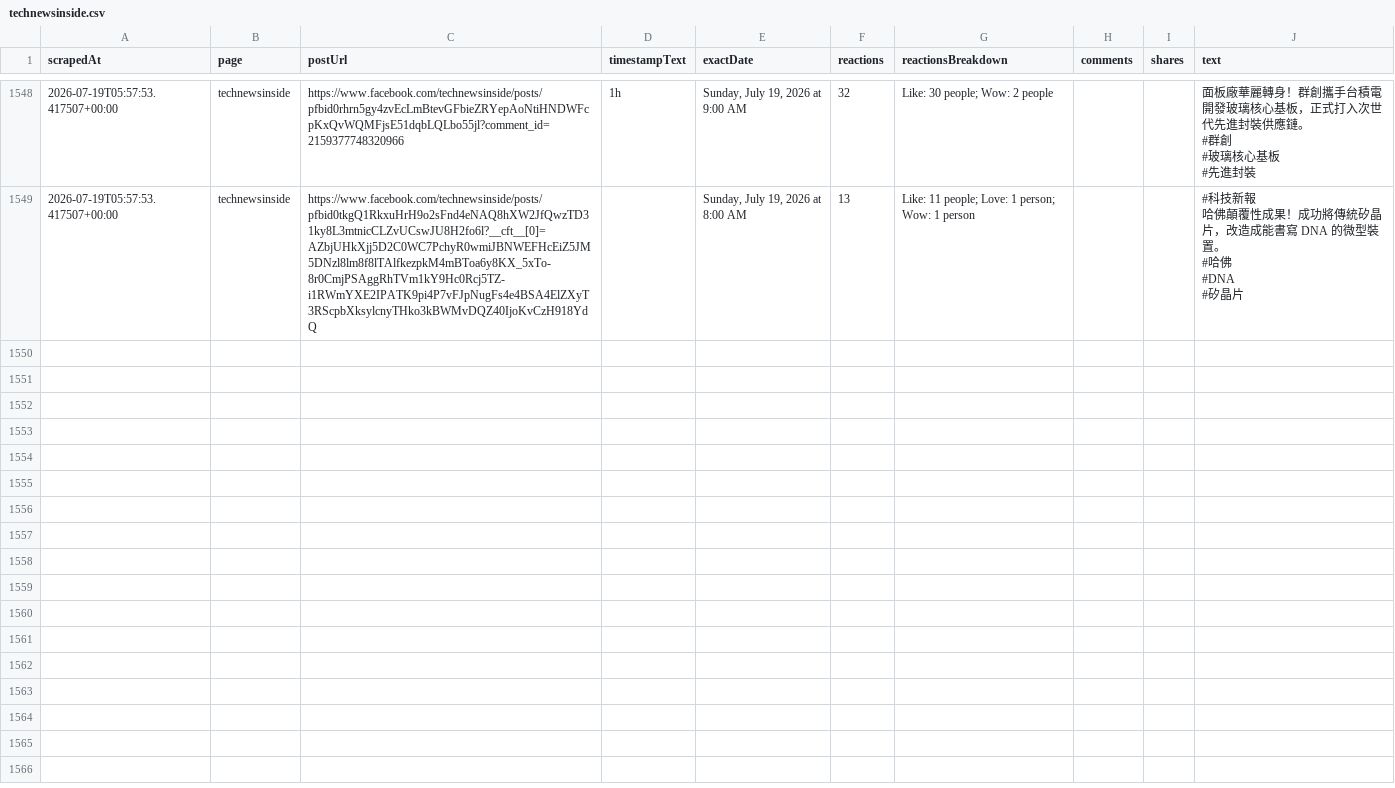
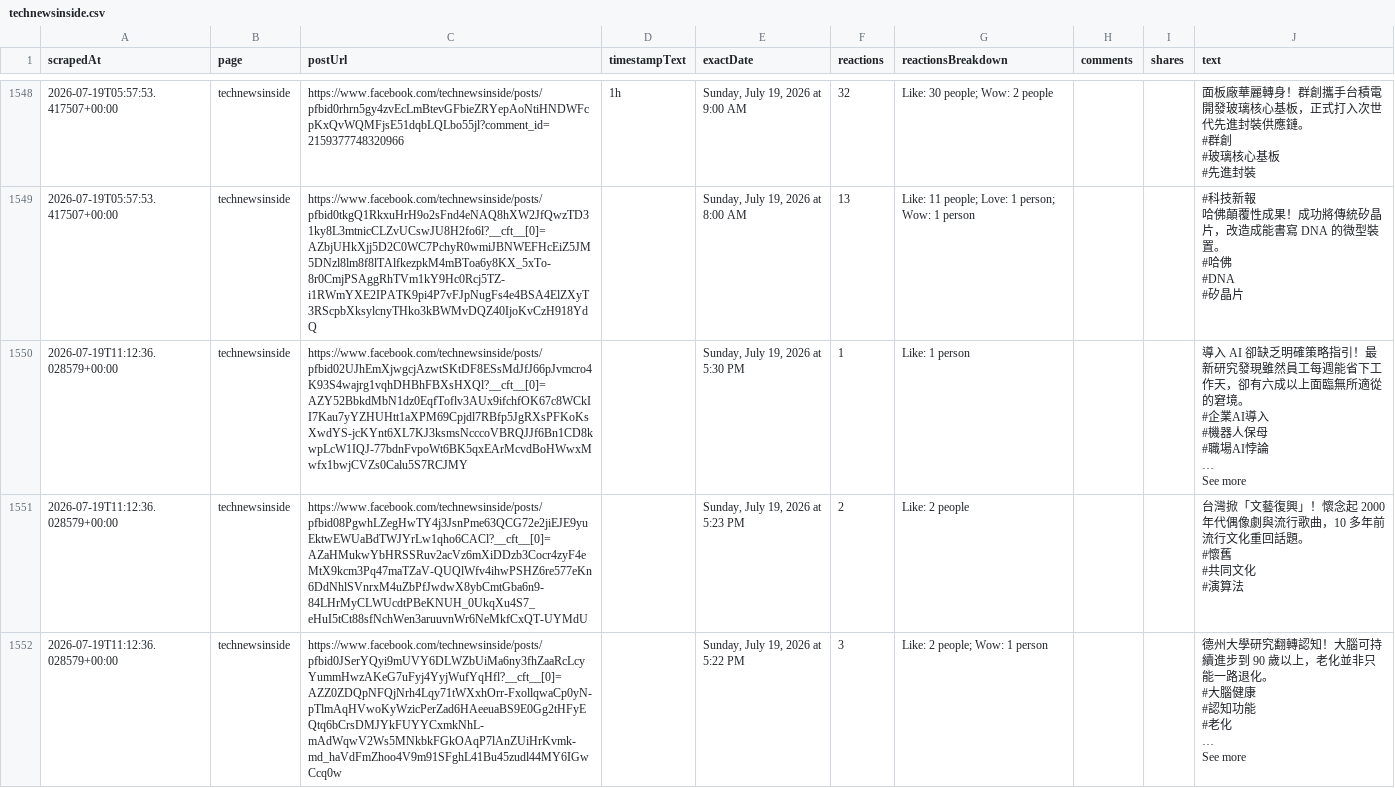
Before and after one commit to elainekaotf/TrendForceDashboard, a CSV file: csv/facebook/technewsinside.csv, drawn as a sheet; only a part is shown, gaps mark what is left out; ↵ is a line break in a cell; the diff covers the shown part only; the diff names each change by its address in the sheet, - before the commit and + after, or states it on an @@ line.

```diff
--- a/csv/facebook/technewsinside.csv
+++ b/csv/facebook/technewsinside.csv
+row 1550: 2026-07-19T11:12:36.028579+00:00 | technewsinside | https://www.facebook.com/technewsinside/posts/pfbid02UJhEmXjwgcjAzwtSKtDF8ESsMdJfJ66pJvmcro4K93S4wajrg1vqhDHBhFBXsHXQl?__cft__[0]=AZY52BbkdMbN1dz0EqfToflv3AUx9ifchfOK67c8WCkII7Kau7yYZHUHtt1aXPM69Cpjdl7RBfp5JgRXsPFKoKsXwdYS-jcKYnt6XL7KJ3ksmsNcccoVBRQJJf6Bn1CD8kwpLcW1IQJ-77bdnFvpoWt6BK5qxEArMcvdBoHWwxMwfx1bwjCVZs0Calu5S7RCJMY |  | Sunday, July 19, 2026 at 5:30 PM | 1 | Like: 1 person |  |  | 導入 AI 卻缺乏明確策略指引！最新研究發現雖然員工每週能省下工作天，卻有六成以上面臨無所適從的窘境。 ↵ #企業AI導入 ↵ #機器人保母 ↵ #職場AI悖論 ↵ … ↵ See more
+row 1551: 2026-07-19T11:12:36.028579+00:00 | technewsinside | https://www.facebook.com/technewsinside/posts/pfbid08PgwhLZegHwTY4j3JsnPme63QCG72e2jiEJE9yuEktwEWUaBdTWJYrLw1qho6CACl?__cft__[0]=AZaHMukwYbHRSSRuv2acVz6mXiDDzb3Cocr4zyF4eMtX9kcm3Pq47maTZaV-QUQlWfv4ihwPSHZ6re577eKn6DdNhlSVnrxM4uZbPfJwdwX8ybCmtGba6n9-84LHrMyCLWUcdtPBeKNUH_0UkqXu4S7_eHuI5tCt88sfNchWen3aruuvnWr6NeMkfCxQT-UYMdU |  | Sunday, July 19, 2026 at 5:23 PM | 2 | Like: 2 people |  |  | 台灣掀「文藝復興」！懷念起 2000 年代偶像劇與流行歌曲，10 多年前流行文化重回話題。 ↵ #懷舊 ↵ #共同文化 ↵ #演算法
+row 1552: 2026-07-19T11:12:36.028579+00:00 | technewsinside | https://www.facebook.com/technewsinside/posts/pfbid0JSerYQyi9mUVY6DLWZbUiMa6ny3fhZaaRcLcyYummHwzAKeG7uFyj4YyjWufYqHfl?__cft__[0]=AZZ0ZDQpNFQjNrh4Lqy71tWXxhOrr-FxollqwaCp0yN-pTlmAqHVwoKyWzicPerZad6HAeeuaBS9E0Gg2tHFyEQtq6bCrsDMJYkFUYYCxmkNhL-mAdWqwV2Ws5MNkbkFGkOAqP7lAnZUiHrKvmk-md_haVdFmZhoo4V9m91SFghL41Bu45zudl44MY6IGwCcq0w |  | Sunday, July 19, 2026 at 5:22 PM | 3 | Like: 2 people; Wow: 1 person |  |  | 德州大學研究翻轉認知！大腦可持續進步到 90 歲以上，老化並非只能一路退化。 ↵ #大腦健康 ↵ #認知功能 ↵ #老化 ↵ … ↵ See more
```
Also changed, not shown: 6 added rows elsewhere in this file, csv/SemiAnalysis_.csv, csv/tengyanAI.csv, 29 other files.
